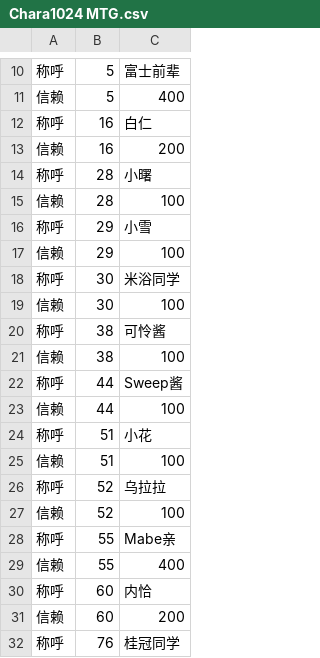
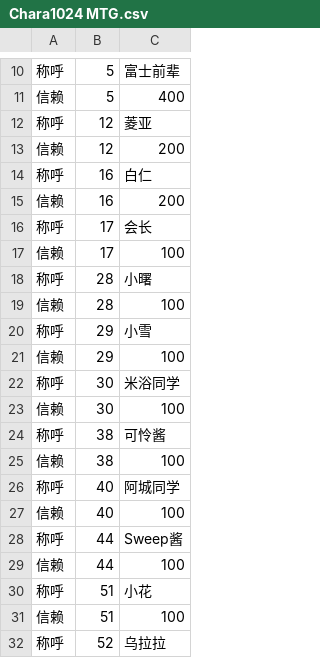
Before and after one commit to yikisi/2, a CSV file: csv/Chara/extend/Chara1024 MTG.csv, drawn as a sheet; only a part is shown, gaps mark what is left out; the shorter side is filled out with more unchanged rows.

Commit message:
feat: optimizes the edu events of character 24

```diff
--- a/csv/Chara/extend/Chara1024 MTG.csv
+++ b/csv/Chara/extend/Chara1024 MTG.csv
@@ -11,4 +11,8 @@
 信赖,5,400
+称呼,12,菱亚
+信赖,12,200
 称呼,16,白仁
 信赖,16,200
+称呼,17,会长
+信赖,17,100
 称呼,28,小曙
@@ -21,2 +25,4 @@
 信赖,38,100
+称呼,40,阿城同学
+信赖,40,100
 称呼,44,Sweep酱
```
Also changed, not shown: csv/Chara/extend/Chara1003 TT.csv, csv/Chara/extend/Chara1017 SR.csv, 26 other files.
